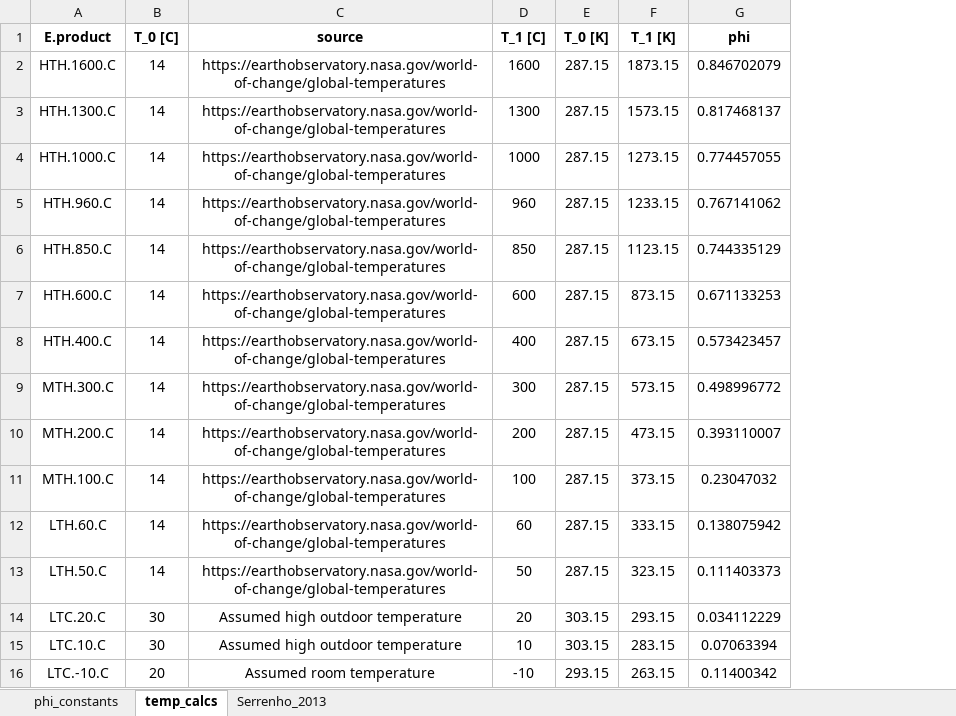
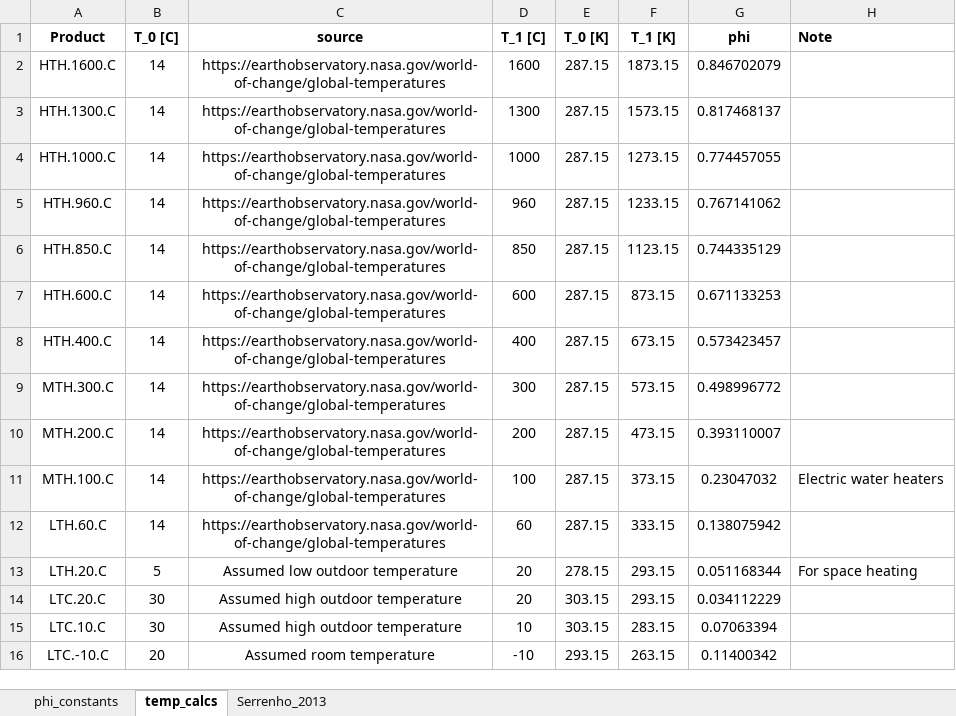
Before and after one commit to MatthewHeun/IEATools, an Excel workbook: inst/extdata/phi_constants.xlsx, sheet temp_calcs, drawn as a sheet; values as stored, in another font and other column widths than the file's, no borders; removed rows and columns are numbered as before the commit, all else as after; the diff names each change by its address in the sheet, - before the commit and + after, or states it on an @@ line.

Commit message:
Update phi_constants file.

```diff
--- a/inst/extdata/phi_constants.xlsx (sheet temp_calcs)
+++ b/inst/extdata/phi_constants.xlsx (sheet temp_calcs)
+column H (Note), row 11: Electric water heaters
-A1: E.product
+A1: Product
-row 13: LTH.50.C | 14 | https://earthobservatory.nasa.gov/world-of-change/global-temperatures | 50 | 287.15 | 323.15 | 0.111403373
+row 13: LTH.20.C | 5 | Assumed low outdoor temperature | 20 | 278.15 | 293.15 | 0.051168344 | For space heating
```
Also changed, not shown: sheet phi_constants, charts or pictures.
